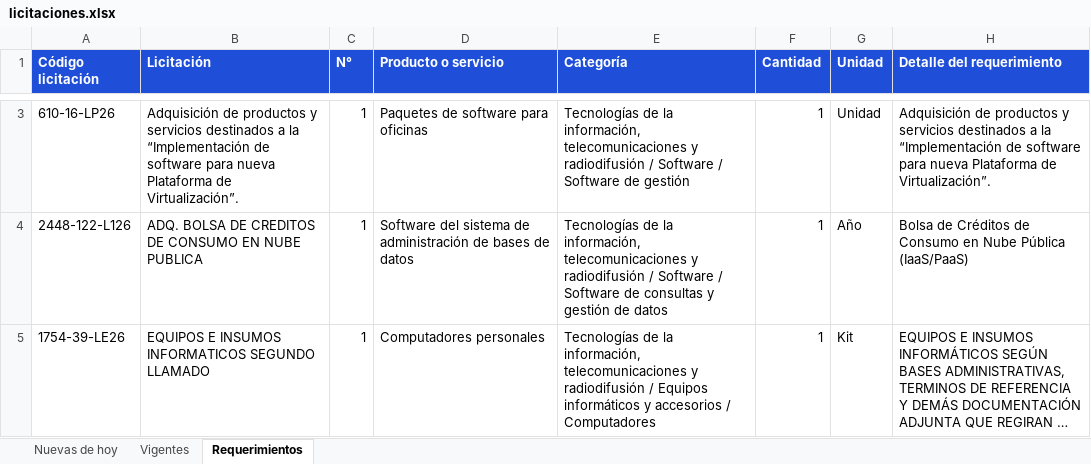
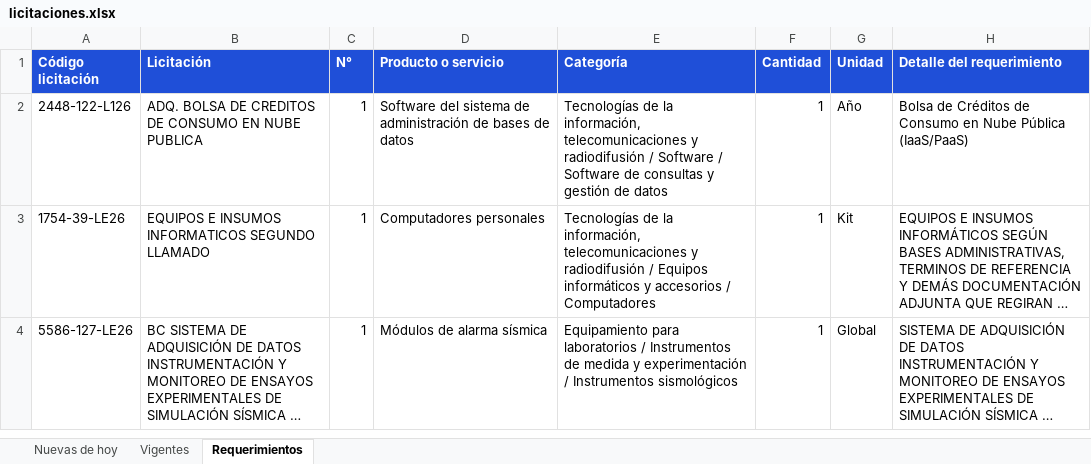
Before and after one commit to annibe/radar-licitaciones, an Excel workbook: web/descargas/licitaciones.xlsx, sheet Requerimientos, drawn as a sheet; only a part is shown, gaps mark what is left out; the shorter side is filled out with more unchanged rows; long unchanged cells end in …; values as stored, in another font and other column widths than the file's, no borders; removed rows and columns are numbered as before the commit, all else as after; the diff covers the shown part only; the diff names each change by its address in the sheet, - before the commit and + after, or states it on an @@ line.

```diff
--- a/web/descargas/licitaciones.xlsx (sheet Requerimientos)
+++ b/web/descargas/licitaciones.xlsx (sheet Requerimientos)
-row 3: 610-16-LP26 | Adquisición de productos y servicios destinados a la “Implementación de software para nueva Plataforma de Virtualización”. | 1 | Paquetes de software para oficinas | Tecnologías de la información, telecomunicaciones y radiodifusión / Software / Software de gestión | 1 | Unidad | Adquisición de productos y servicios destinados a la “Implementación de software para nueva Plataforma de Virtualización”.
```
Also changed, not shown: 5 added rows, 1 removed row and 5 moved rows elsewhere in this sheet, sheet Vigentes, sheet Nuevas de hoy, 4 other files.
